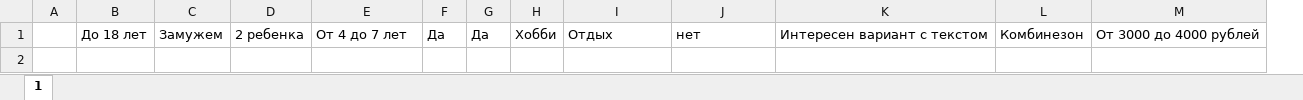
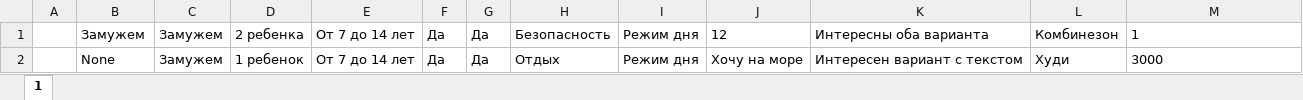
Before and after one commit to windownik/bot-questionnaire-with-sql, an Excel workbook: modules/Output.xlsx, sheet 1, drawn as a sheet; values as stored, in another font and other column widths than the file's, no borders; removed rows and columns are numbered as before the commit, all else as after; the diff names each change by its address in the sheet, - before the commit and + after, or states it on an @@ line.

```diff
--- a/modules/Output.xlsx (sheet 1)
+++ b/modules/Output.xlsx (sheet 1)
-column H, row 1: Хобби
+column I, row 2: Режим дня
+row 1:  | Замужем | Замужем | 2 ребенка | От 7 до 14 лет | Да | Да | Безопасность | Режим дня | 12 | Интересны оба варианта | Комбинезон | 1
-B2: До 18 лет
+B2: None
-D2: 2 ребенка
+D2: 1 ребенок
-E2: От 4 до 7 лет
+E2: От 7 до 14 лет
-J2: нет
+J2: Хочу на море
-L2: Комбинезон
+L2: Худи
-M2: От 3000 до 4000 рублей
+M2: 3000
```
Also changed, not shown: 2 other files.
